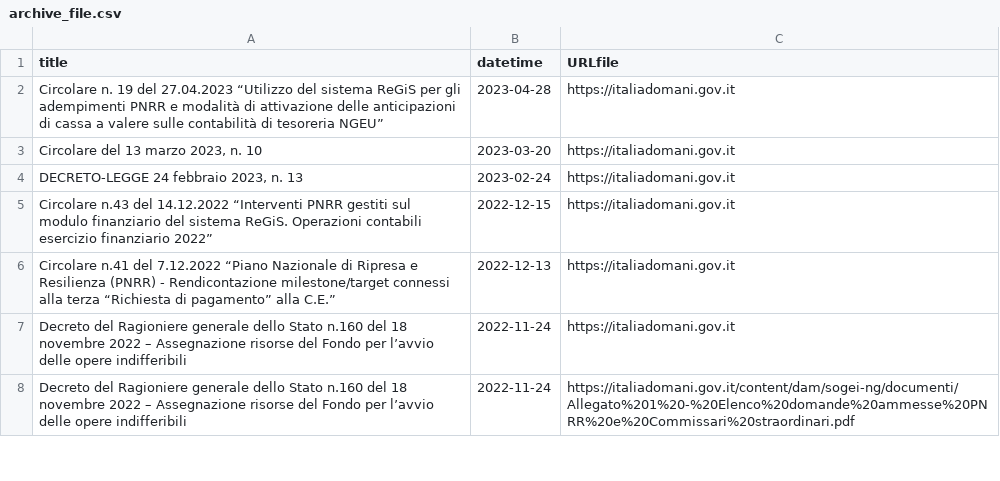
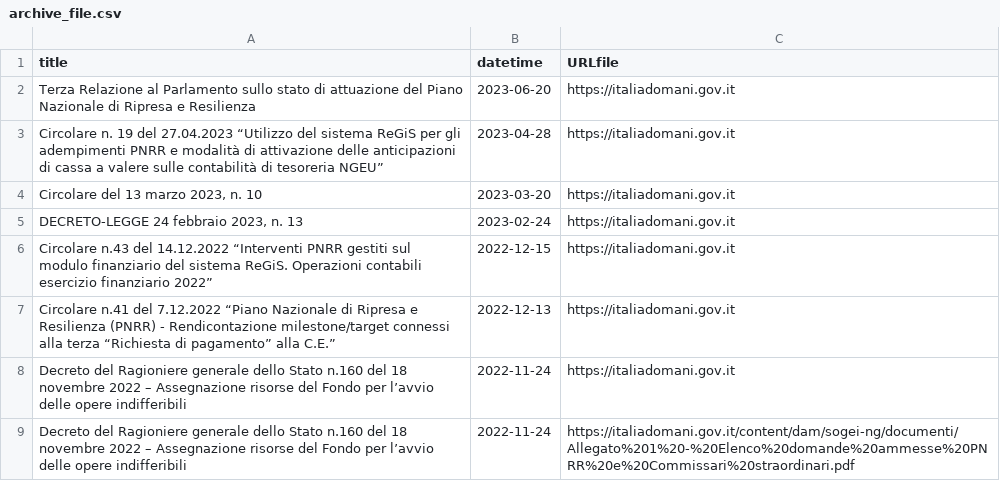
Before and after one commit to ondata/datiBeneComuneMonitoraggio, a CSV file: catalogo/italiaDomaniDocumenti/output/archive_file.csv, drawn as a sheet; only a part is shown.

```diff
--- a/catalogo/italiaDomaniDocumenti/output/archive_file.csv
+++ b/catalogo/italiaDomaniDocumenti/output/archive_file.csv
@@ -1,2 +1,3 @@
 title,datetime,URLfile
+Terza Relazione al Parlamento sullo stato di attuazione del Piano Nazionale di Ripresa e Resilienza,2023-06-20,https://italiadomani.gov.it
 Circolare n. 19 del 27.04.2023 “Utilizzo del sistema ReGiS per gli adempimenti PNRR e modalità di attivazione delle anticipazioni di cassa a valere sulle contabilità di tesoreria NGEU”,2023-04-28,https://italiadomani.gov.it
```
Also changed, not shown: catalogo/italiaDomaniDocumenti/output/archive.csv, catalogo/italiaDomaniDocumenti/output/file_latest.csv, 4 other files.
